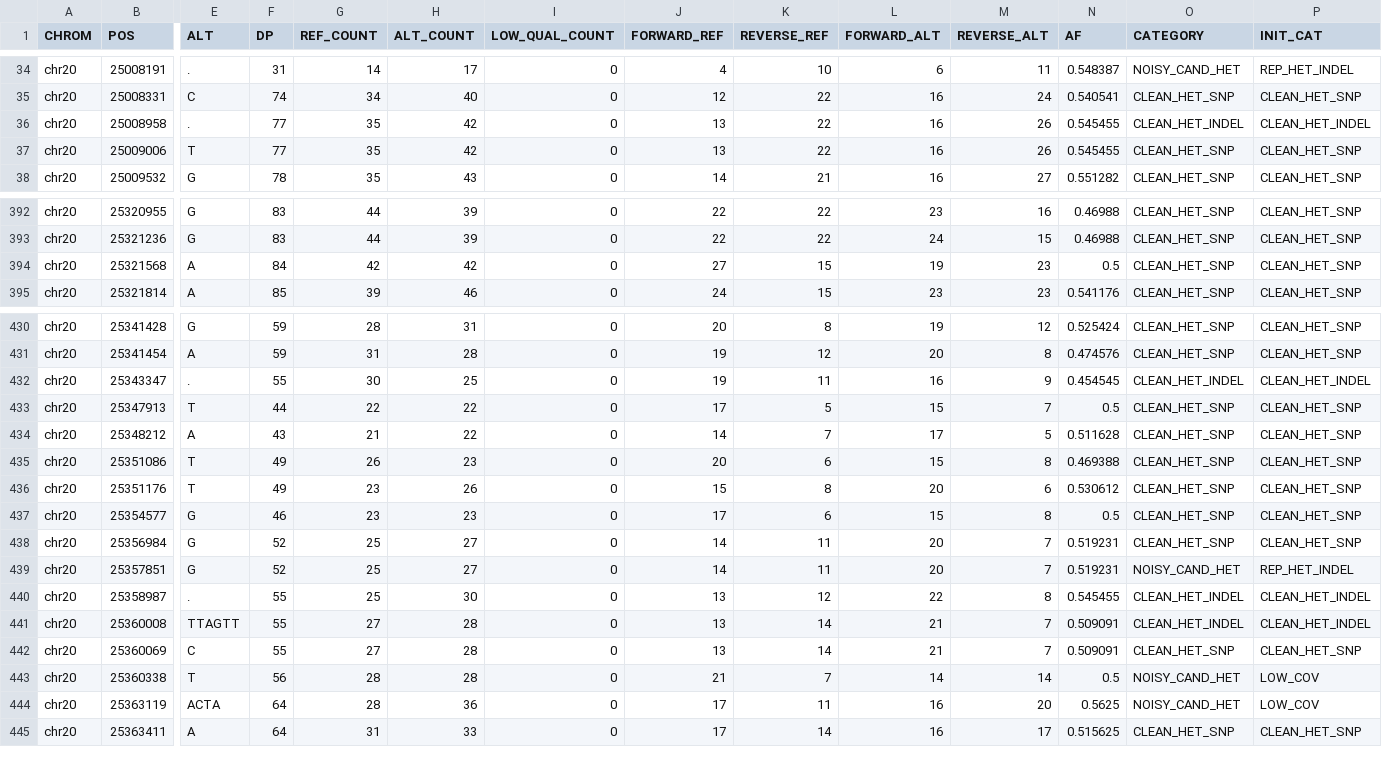
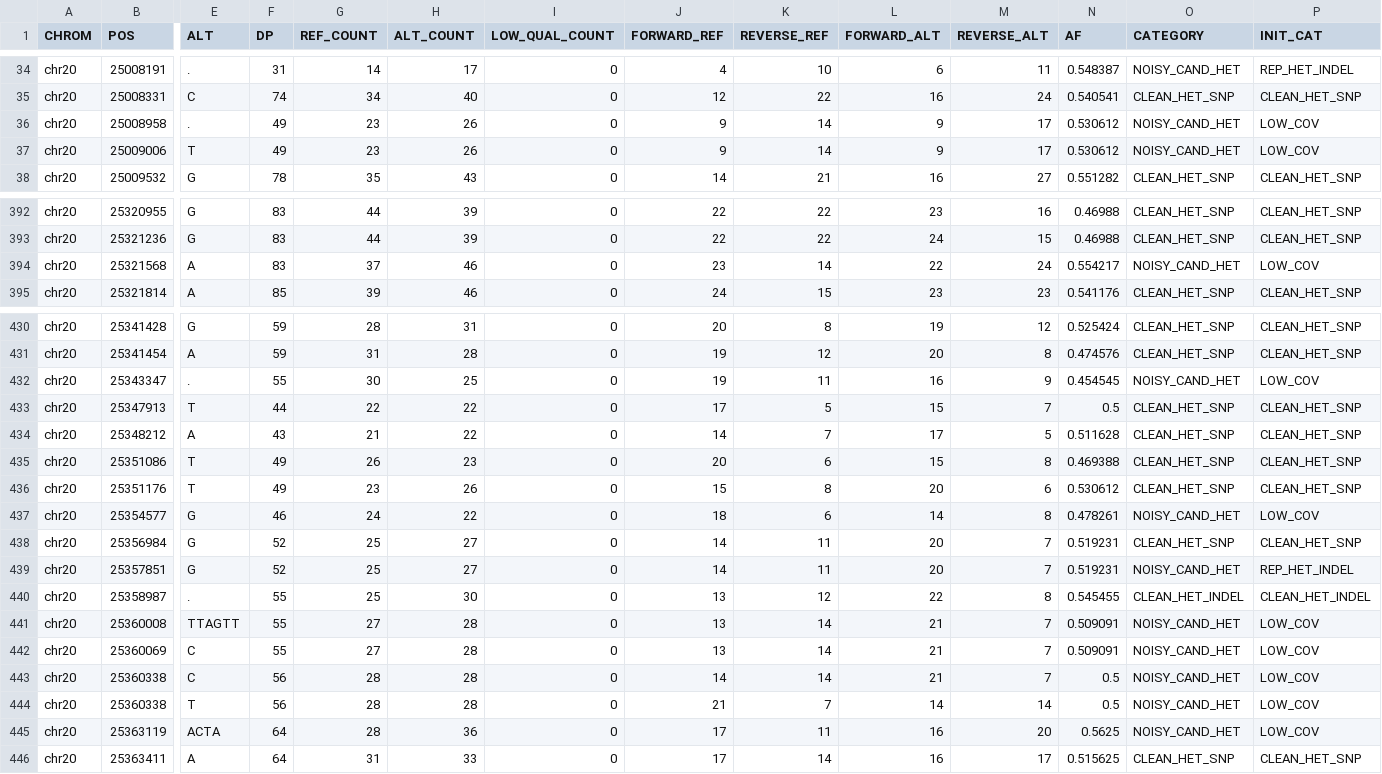
Before and after one commit to kokyriakidis/pgphase, a TSV file: test_data/expected/plegma/union_chr20_expected.tsv, drawn as a sheet; only a part is shown, gaps mark what is left out; rows hold the shown columns only; the diff covers the shown part only; the diff names each change by its address in the sheet, - before the commit and + after, or states it on an @@ line.

```diff
--- a/test_data/expected/plegma/union_chr20_expected.tsv
+++ b/test_data/expected/plegma/union_chr20_expected.tsv
-F36:F37 (DP): 77
+F36:F37 (DP): 49
-G36:G37 (REF_COUNT): 35
+G36:G37 (REF_COUNT): 23
-H36:H37 (ALT_COUNT): 42
+H36:H37 (ALT_COUNT): 26
-J36:J37 (FORWARD_REF): 13
+J36:J37 (FORWARD_REF): 9
-K36:K37 (REVERSE_REF): 22
+K36:K37 (REVERSE_REF): 14
-L36:L37 (FORWARD_ALT): 16
+L36:L37 (FORWARD_ALT): 9
-M36:M37 (REVERSE_ALT): 26
+M36:M37 (REVERSE_ALT): 17
-N36:N37 (AF): 0.545455
+N36:N37 (AF): 0.530612
-O36 (CATEGORY): CLEAN_HET_INDEL
+O36 (CATEGORY): NOISY_CAND_HET
-P36 (INIT_CAT): CLEAN_HET_INDEL
+P36 (INIT_CAT): LOW_COV
-O37 (CATEGORY): CLEAN_HET_SNP
+O37 (CATEGORY): NOISY_CAND_HET
-P37 (INIT_CAT): CLEAN_HET_SNP
+P37 (INIT_CAT): LOW_COV
-F394 (DP): 84
+F394 (DP): 83
-G394 (REF_COUNT): 42
+G394 (REF_COUNT): 37
-H394 (ALT_COUNT): 42
+H394 (ALT_COUNT): 46
-J394 (FORWARD_REF): 27
+J394 (FORWARD_REF): 23
-K394 (REVERSE_REF): 15
+K394 (REVERSE_REF): 14
-L394 (FORWARD_ALT): 19
+L394 (FORWARD_ALT): 22
-M394 (REVERSE_ALT): 23
+M394 (REVERSE_ALT): 24
-N394 (AF): 0.5
+N394 (AF): 0.554217
-O394 (CATEGORY): CLEAN_HET_SNP
+O394 (CATEGORY): NOISY_CAND_HET
-P394 (INIT_CAT): CLEAN_HET_SNP
+P394 (INIT_CAT): LOW_COV
-O432 (CATEGORY): CLEAN_HET_INDEL
+O432 (CATEGORY): NOISY_CAND_HET
-P432 (INIT_CAT): CLEAN_HET_INDEL
+P432 (INIT_CAT): LOW_COV
-G437 (REF_COUNT): 23
+G437 (REF_COUNT): 24
-H437 (ALT_COUNT): 23
+H437 (ALT_COUNT): 22
-J437 (FORWARD_REF): 17
+J437 (FORWARD_REF): 18
-L437 (FORWARD_ALT): 15
+L437 (FORWARD_ALT): 14
-N437 (AF): 0.5
+N437 (AF): 0.478261
-O437 (CATEGORY): CLEAN_HET_SNP
+O437 (CATEGORY): NOISY_CAND_HET
-P437 (INIT_CAT): CLEAN_HET_SNP
+P437 (INIT_CAT): LOW_COV
-O441 (CATEGORY): CLEAN_HET_INDEL
+O441 (CATEGORY): NOISY_CAND_HET
-P441 (INIT_CAT): CLEAN_HET_INDEL
+P441 (INIT_CAT): LOW_COV
-O442 (CATEGORY): CLEAN_HET_SNP
+O442 (CATEGORY): NOISY_CAND_HET
-P442 (INIT_CAT): CLEAN_HET_SNP
+P442 (INIT_CAT): LOW_COV
+row 443: chr20 | 25360338 | C | 56 | 28 | 28 | 0 | 14 | 14 | 21 | 7 | 0.5 | NOISY_CAND_HET | LOW_COV
```
Also changed, not shown: 123 edited cells elsewhere in this file, test_data/expected/union_chr20_expected.tsv, 5 other files.
